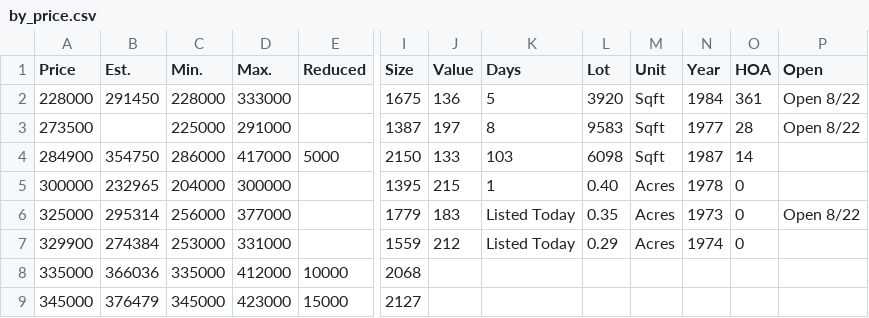
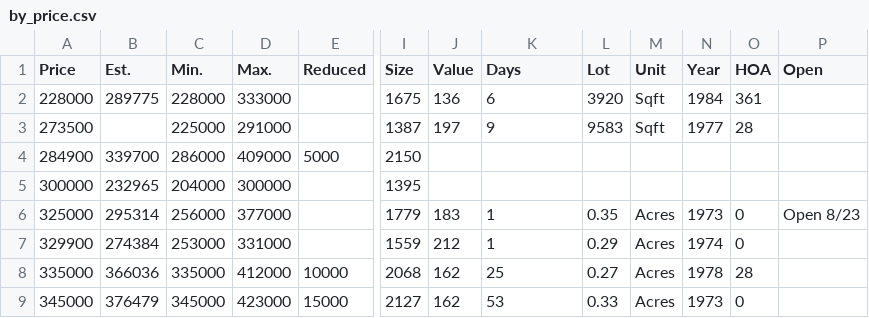
Before and after one commit to xgirma/moveto, a CSV file: data/27511/by_price.csv, drawn as a sheet; only a part is shown, gaps mark what is left out; the diff covers the shown part only; the diff names each change by its address in the sheet, - before the commit and + after, or states it on an @@ line.

```diff
--- a/data/27511/by_price.csv
+++ b/data/27511/by_price.csv
-B2 (Est.): 291450
+B2 (Est.): 289775
-K2 (Days): 5
+K2 (Days): 6
-P2:P3 (Open): Open 8/22
+P2:P3 (Open): (empty)
-K3 (Days): 8
+K3 (Days): 9
-B4 (Est.): 354750
+B4 (Est.): 339700
-D4 (Max.): 417000
+D4 (Max.): 409000
-J4 (Value): 133
+J4 (Value): (empty)
-K4 (Days): 103
+K4 (Days): (empty)
-L4 (Lot): 6098
+L4 (Lot): (empty)
-M4 (Unit): Sqft
+M4 (Unit): (empty)
-N4 (Year): 1987
+N4 (Year): (empty)
-O4 (HOA): 14
+O4 (HOA): (empty)
-J5 (Value): 215
+J5 (Value): (empty)
-K5 (Days): 1
+K5 (Days): (empty)
-L5 (Lot): 0.40
+L5 (Lot): (empty)
-M5 (Unit): Acres
+M5 (Unit): (empty)
-N5 (Year): 1978
+N5 (Year): (empty)
-O5 (HOA): 0
+O5 (HOA): (empty)
-K6:K7 (Days): Listed Today
+K6:K7 (Days): 1
-P6 (Open): Open 8/22
+P6 (Open): Open 8/23
-J8:J9 (Value): (empty)
+J8:J9 (Value): 162
-K8 (Days): (empty)
+K8 (Days): 25
-L8 (Lot): (empty)
+L8 (Lot): 0.27
-M8:M9 (Unit): (empty)
+M8:M9 (Unit): Acres
-N8 (Year): (empty)
+N8 (Year): 1978
-O8 (HOA): (empty)
+O8 (HOA): 28
-K9 (Days): (empty)
+K9 (Days): 53
-L9 (Lot): (empty)
+L9 (Lot): 0.33
-N9 (Year): (empty)
+N9 (Year): 1973
-O9 (HOA): (empty)
+O9 (HOA): 0
```
Also changed, not shown: 1 removed row and 17 edited cells elsewhere in this file, data/27511/by_days.csv, data/27511/by_size.csv, 15 other files.
